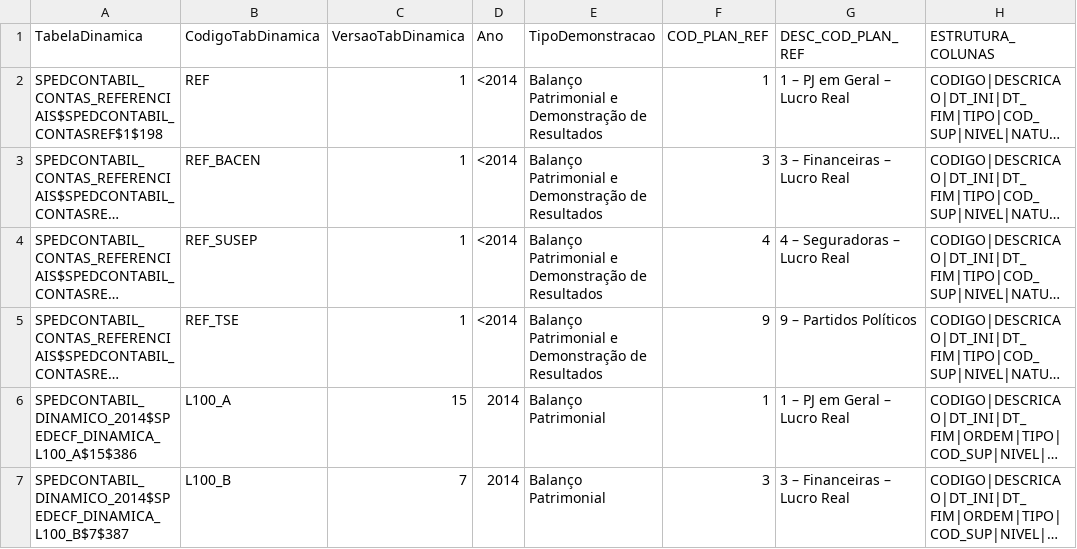
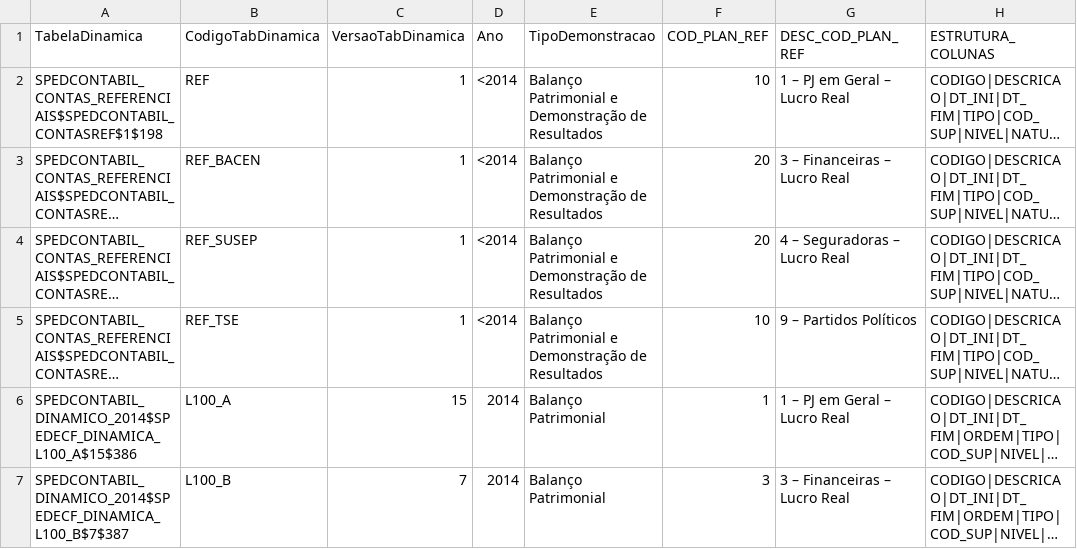
Before and after one commit to xandecosta/sped_ecd_python, a CSV file: data/reference/plano_contas_referencial.csv, drawn as a sheet; only a part is shown; long unchanged cells end in …; the diff names each change by its address in the sheet, - before the commit and + after, or states it on an @@ line.

Commit message:
feat: integração I050/I051 e sincronização da biblioteca referencial
- Implementação de left-join entre I050 e I051 no ECDProcessor para captura automática de COD_CTA_REF.
- Sincronização total dos CSVs e ref_catalog.json após atualização dos códigos de instituição (10/20).
- Documentação do Algoritmo de Funil de Metadados no CONTEXTO.md.
- Limpeza de lint e melhoria de tipagem no core do processador.
- Atualização para v1.6.1.

```diff
--- a/data/reference/plano_contas_referencial.csv
+++ b/data/reference/plano_contas_referencial.csv
-F2 (COD_PLAN_REF): 1
+F2 (COD_PLAN_REF): 10
-F3 (COD_PLAN_REF): 3
+F3 (COD_PLAN_REF): 20
-F4 (COD_PLAN_REF): 4
+F4 (COD_PLAN_REF): 20
-F5 (COD_PLAN_REF): 9
+F5 (COD_PLAN_REF): 10
```
Also changed, not shown: 4 other files.
